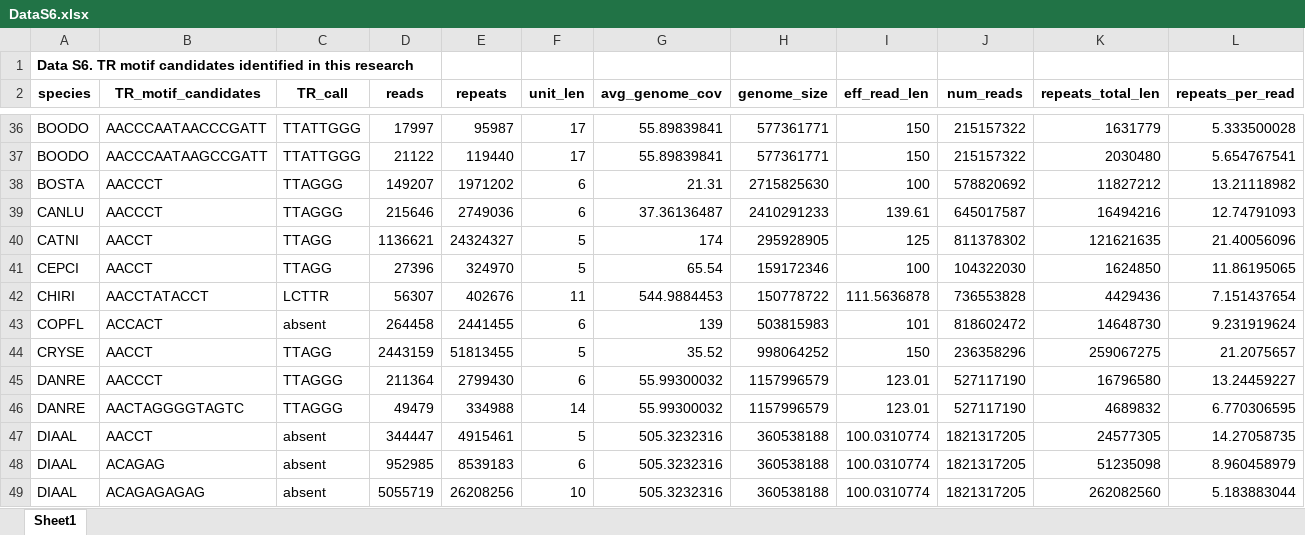
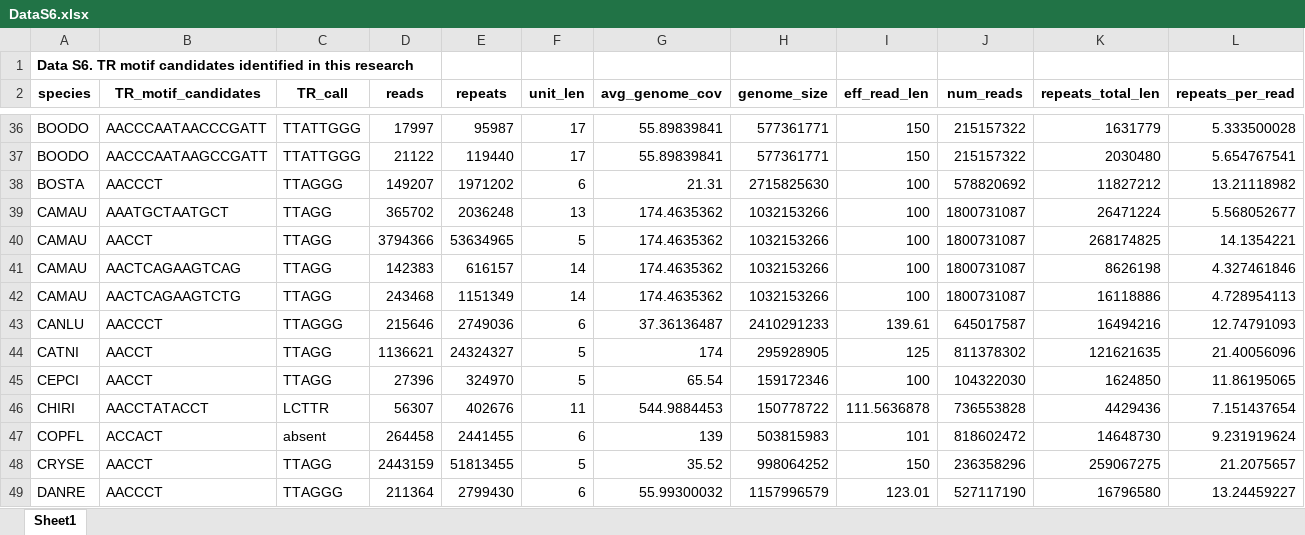
Before and after one commit to XuWangLab/2020_insectTelomere_sppData, an Excel workbook: DataS6.xlsx, sheet Sheet1, drawn as a sheet; only a part is shown, gaps mark what is left out; the shorter side is filled out with more unchanged rows; values as stored, in another font and other column widths than the file's, no borders; rows hold the shown columns only; the diff names each change by its address in the sheet, - before the commit and + after, or states it on an @@ line.

Commit message:
update several species

```diff
--- a/DataS6.xlsx (sheet Sheet1)
+++ b/DataS6.xlsx (sheet Sheet1)
+row 39: CAMAU | AAATGCTAATGCT | TTAGG | 365702 | 2036248 | 13 | 174.4635362 | 1032153266 | 100 | 1800731087 | 26471224 | 5.568052677
+row 40: CAMAU | AACCT | TTAGG | 3794366 | 53634965 | 5 | 174.4635362 | 1032153266 | 100 | 1800731087 | 268174825 | 14.1354221
+row 41: CAMAU | AACTCAGAAGTCAG | TTAGG | 142383 | 616157 | 14 | 174.4635362 | 1032153266 | 100 | 1800731087 | 8626198 | 4.327461846
+row 42: CAMAU | AACTCAGAAGTCTG | TTAGG | 243468 | 1151349 | 14 | 174.4635362 | 1032153266 | 100 | 1800731087 | 16118886 | 4.728954113
```
Also changed, not shown: DataS1.xlsx, DataS4.xlsx, 4 other files.
